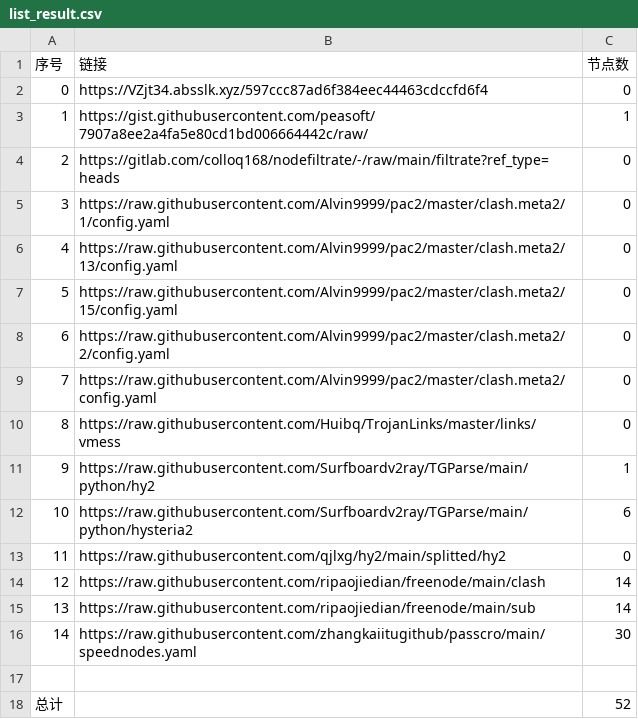
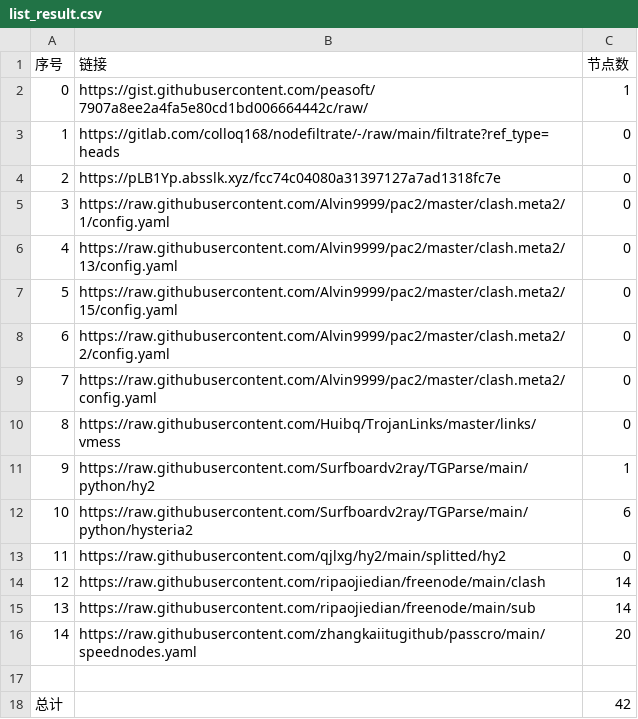
Before and after one commit to my-tv1/NoMoreWalls, a CSV file: list_result.csv, drawn as a sheet.

```diff
--- a/list_result.csv
+++ b/list_result.csv
@@ -1,5 +1,5 @@
 序号,链接,节点数
-0,https://VZjt34.absslk.xyz/597ccc87ad6f384eec44463cdccfd6f4,0
-1,https://gist.githubusercontent.com/peasoft/7907a8ee2a4fa5e80cd1bd006664442c/raw/,1
-2,https://gitlab.com/colloq168/nodefiltrate/-/raw/main/filtrate?ref_type=heads,0
+0,https://gist.githubusercontent.com/peasoft/7907a8ee2a4fa5e80cd1bd006664442c/raw/,1
+1,https://gitlab.com/colloq168/nodefiltrate/-/raw/main/filtrate?ref_type=heads,0
+2,https://pLB1Yp.absslk.xyz/fcc74c04080a31397127a7ad1318fc7e,0
 3,https://raw.githubusercontent.com/Alvin9999/pac2/master/clash.meta2/1/config.yaml,0
@@ -15,4 +15,4 @@
 13,https://raw.githubusercontent.com/ripaojiedian/freenode/main/sub,14
-14,https://raw.githubusercontent.com/zhangkaiitugithub/passcro/main/speednodes.yaml,30
+14,https://raw.githubusercontent.com/zhangkaiitugithub/passcro/main/speednodes.yaml,20
 
-总计,,52
+总计,,42
```
Also changed, not shown: 15 other files.
